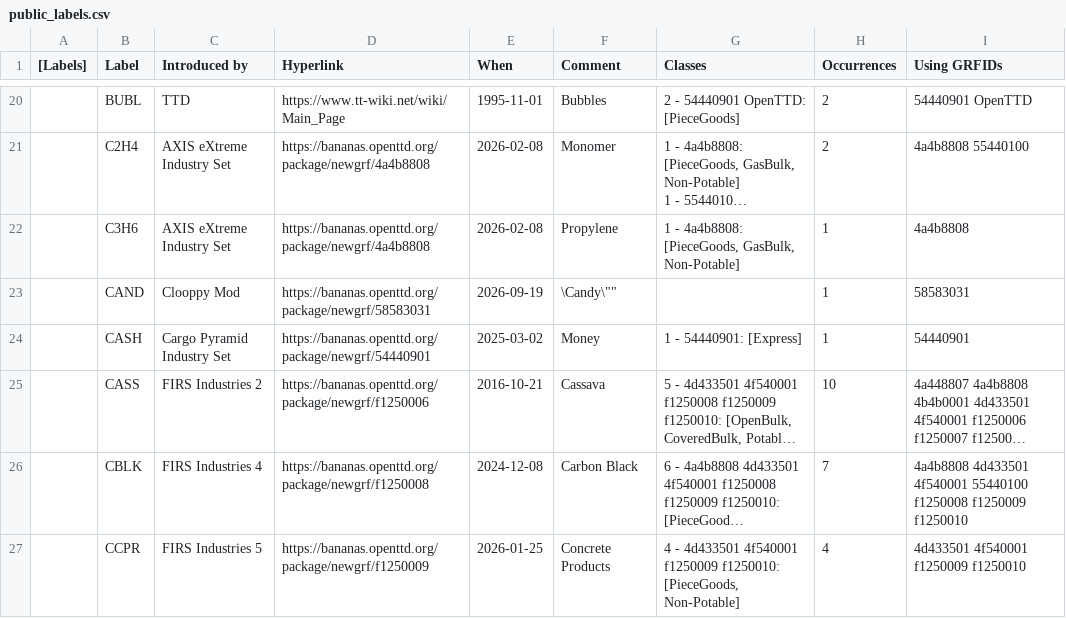
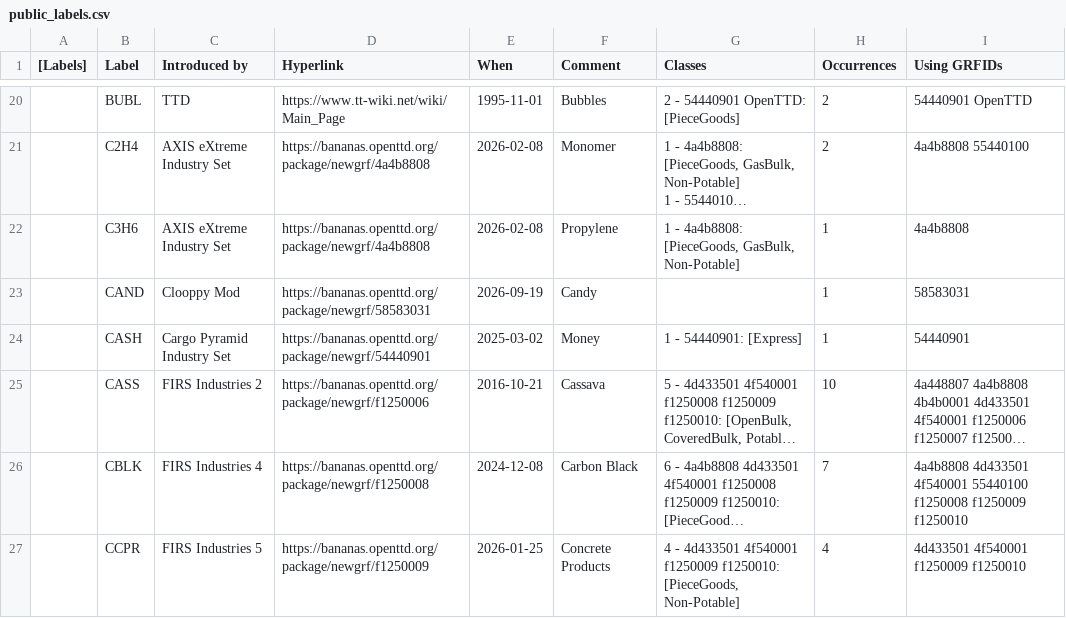
Before and after one commit to Rito13/BaNaNaS-get_badge_labels, a CSV file: gen_docs/cargos/public_labels.csv, drawn as a sheet; only a part is shown, gaps mark what is left out; long unchanged cells end in ….

Commit message:
Test: if \" does not work for github csv renderer.

```diff
--- a/gen_docs/cargos/public_labels.csv
+++ b/gen_docs/cargos/public_labels.csv
@@ -42,3 +42,3 @@
 ,"C3H6","AXIS eXtreme Industry Set",https://bananas.openttd.org/package/newgrf/4a4b8808,2026-02-08,"Propylene","1 - 4a4b8808: [PieceGoods, GasBulk, Non-Potable]",1,"4a4b8808"
-,"CAND","Clooppy Mod",https://bananas.openttd.org/package/newgrf/58583031,2026-09-19,"\"Candy\"","",1,"58583031"
+,"CAND","Clooppy Mod",https://bananas.openttd.org/package/newgrf/58583031,2026-09-19,"Candy","",1,"58583031"
 ,"CASH","Cargo Pyramid Industry Set",https://bananas.openttd.org/package/newgrf/54440901,2025-03-02,"Money","1 - 54440901: [Express]",1,"54440901"
```
